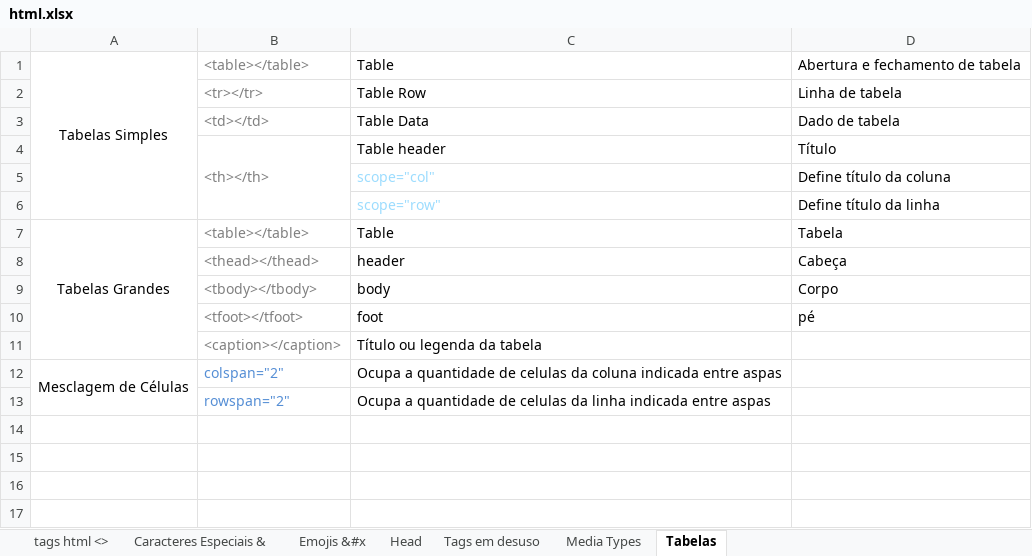
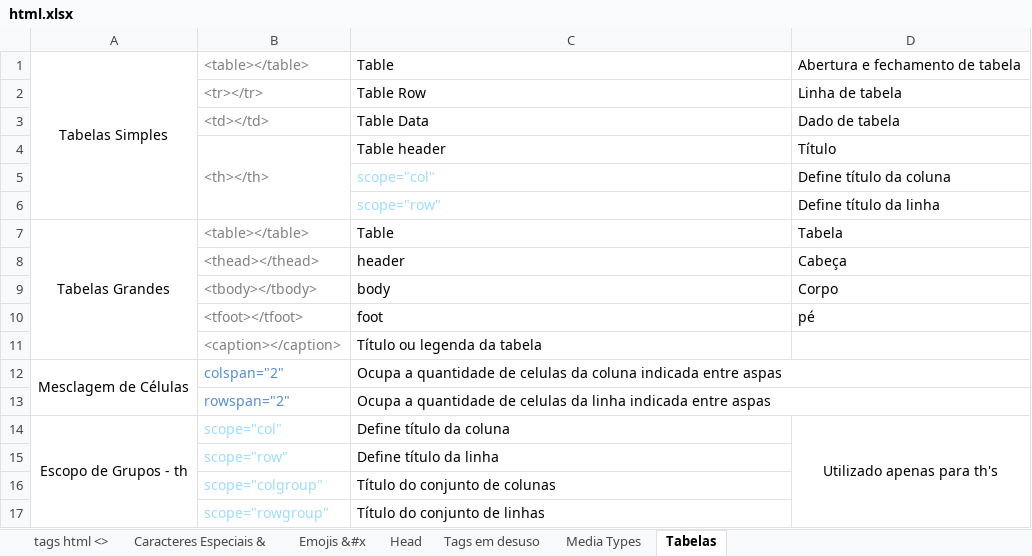
Before and after one commit to rafaelhissa333/html-css, an Excel workbook: html.xlsx, sheet Tabelas, drawn as a sheet; values as stored, in another font and other column widths than the file's, no borders; the diff names each change by its address in the sheet, - before the commit and + after, or states it on an @@ line.

```diff
--- a/html.xlsx (sheet Tabelas)
+++ b/html.xlsx (sheet Tabelas)
+C12:D12 merged
+C13:D13 merged
+row 14: Escopo de Grupos - th | scope="col" | Define título da coluna | Utilizado apenas para th's
+row 15:  | scope="row" | Define título da linha
+row 16:  | scope="colgroup" | Título do conjunto de colunas
+row 17:  | scope="rowgroup" | Título do conjunto de linhas
```
Also changed, not shown: 1 other file.
